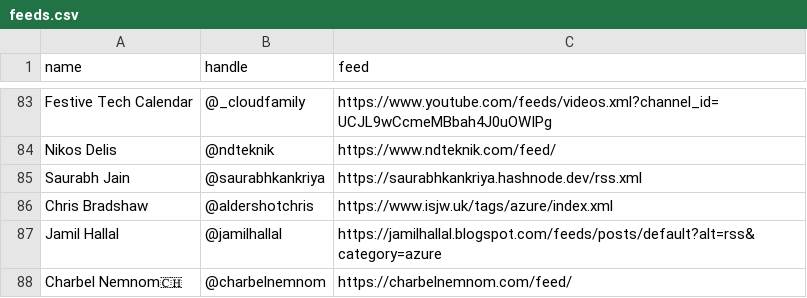
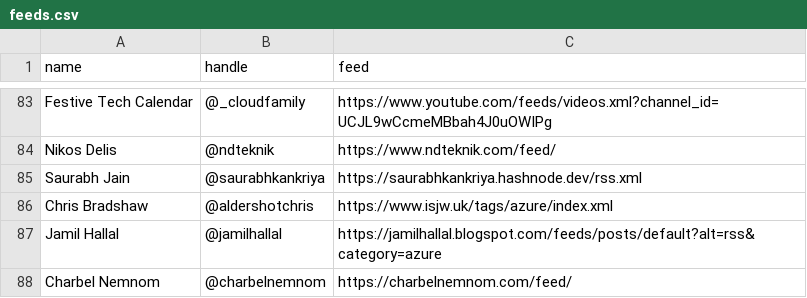
Before and after one commit to matthewjward/azure-pirate-rss, a CSV file: feeds.csv, drawn as a sheet; only a part is shown, gaps mark what is left out.

Commit message:
Update feeds.csv

```diff
--- a/feeds.csv
+++ b/feeds.csv
@@ -87,2 +87,2 @@ Chris Bradshaw, @aldershotchris, https://www.isjw.uk/tags/azure/index.xml
 Jamil Hallal, @jamilhallal, https://jamilhallal.blogspot.com/feeds/posts/default?alt=rss&category=azure
-Charbel Nemnom🇨🇭, @charbelnemnom, https://charbelnemnom.com/feed/
+Charbel Nemnom, @charbelnemnom, https://charbelnemnom.com/feed/
```
